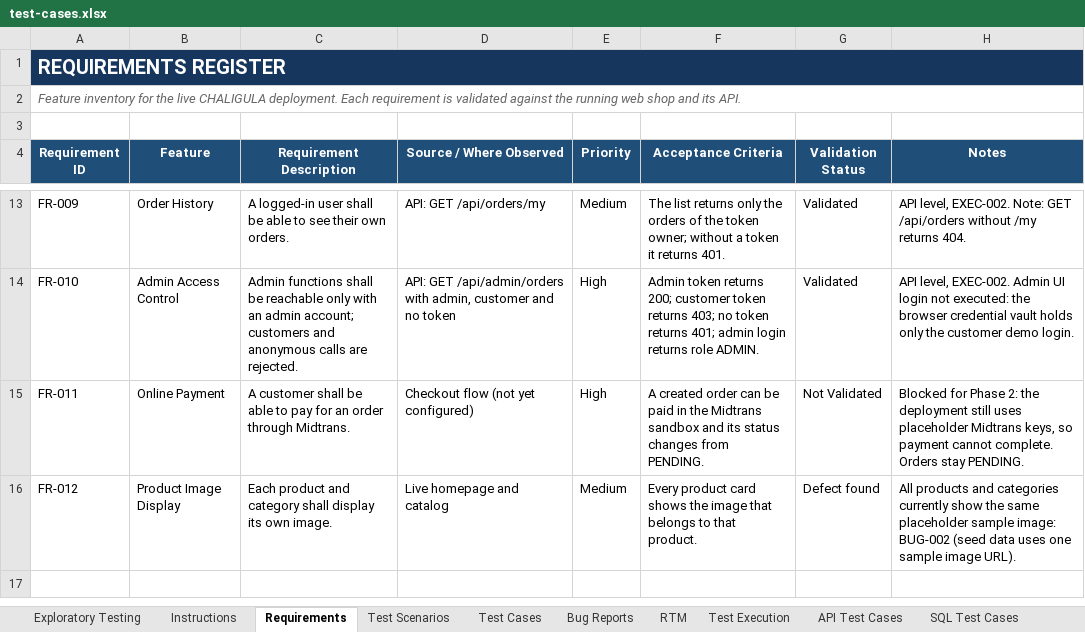
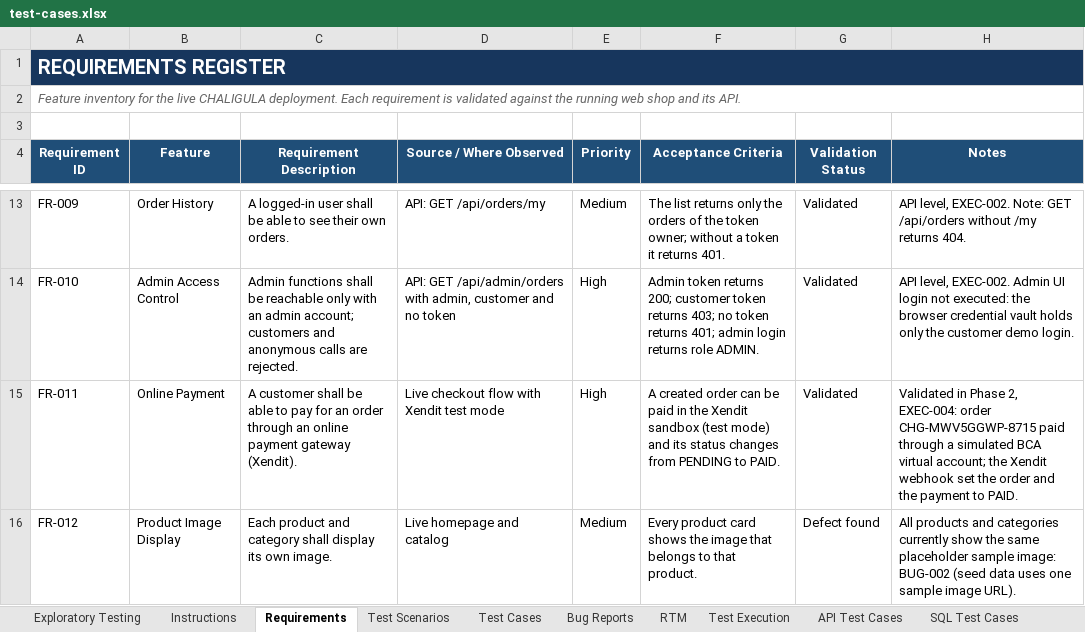
Before and after one commit to tegargr28/chaligula-qa, an Excel workbook: test-cases.xlsx, sheet Requirements, drawn as a sheet; only a part is shown, gaps mark what is left out; values as stored, in another font and other column widths than the file's, no borders; the diff names each change by its address in the sheet, - before the commit and + after, or states it on an @@ line.

Commit message:
Phase 2: updated workbook (PAY-TC-001 Pass, EXEC-004)

```diff
--- a/test-cases.xlsx (sheet Requirements)
+++ b/test-cases.xlsx (sheet Requirements)
-C15 (Requirement Description): …order through Midtrans.
+C15 (Requirement Description): …order through an online payment gateway (Xendit).
-D15 (Source / Where Observed): Checkout flow (not yet configured)
+D15 (Source / Where Observed): Live checkout flow with Xendit test mode
-F15 (Acceptance Criteria): …in the Midtrans sandbox and its status changes from PENDING.
+F15 (Acceptance Criteria): …in the Xendit sandbox (test mode) and its status changes from PENDING to PAID.
-G15 (Validation Status): Not Validated
+G15 (Validation Status): Validated
-H15 (Notes): Blocked for Phase 2: the deployment still uses placeholder Midtrans keys, so payment cannot complete. Orders stay PENDING.
+H15 (Notes): Validated in Phase 2, EXEC-004: order CHG-MWV5GGWP-8715 paid through a simulated BCA virtual account; the Xendit webhook set the order and the payment to PAID.
```
Also changed, not shown: sheet Test Execution, sheet Test Cases, sheet Test Scenarios, sheet RTM, sheet Instructions.
